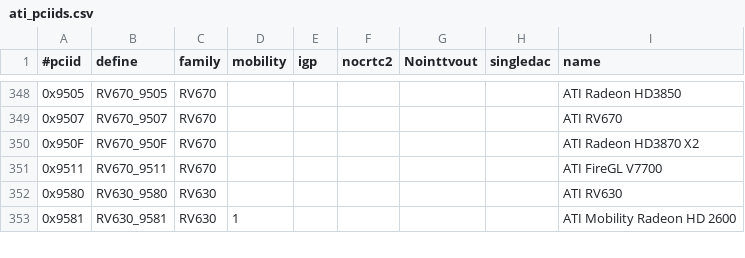
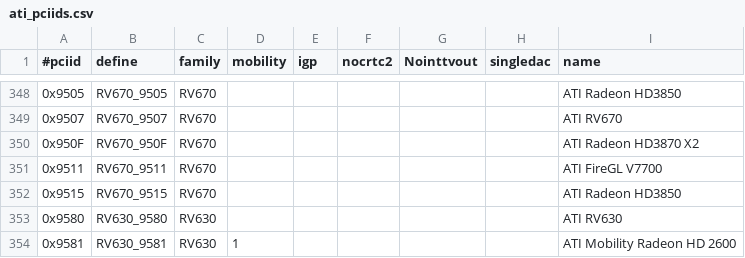
Before and after one commit to vdr-projects/xf86-video-ati-frc, a CSV file: src/pcidb/ati_pciids.csv, drawn as a sheet; only a part is shown, gaps mark what is left out.

Commit message:
pciid: add radeon HD3850.
pci id from legume on #radeon
(cherry picked from commit a9746114369d516072d841ec356ec3ba3d0be71a)

```diff
--- a/src/pcidb/ati_pciids.csv
+++ b/src/pcidb/ati_pciids.csv
@@ -351,2 +351,3 @@
 "0x9511","RV670_9511","RV670",,,,,,"ATI FireGL V7700"
+"0x9515","RV670_9515","RV670",,,,,,"ATI Radeon HD3850"
 "0x9580","RV630_9580","RV630",,,,,,"ATI RV630"
```
Also changed, not shown: 5 other files.
